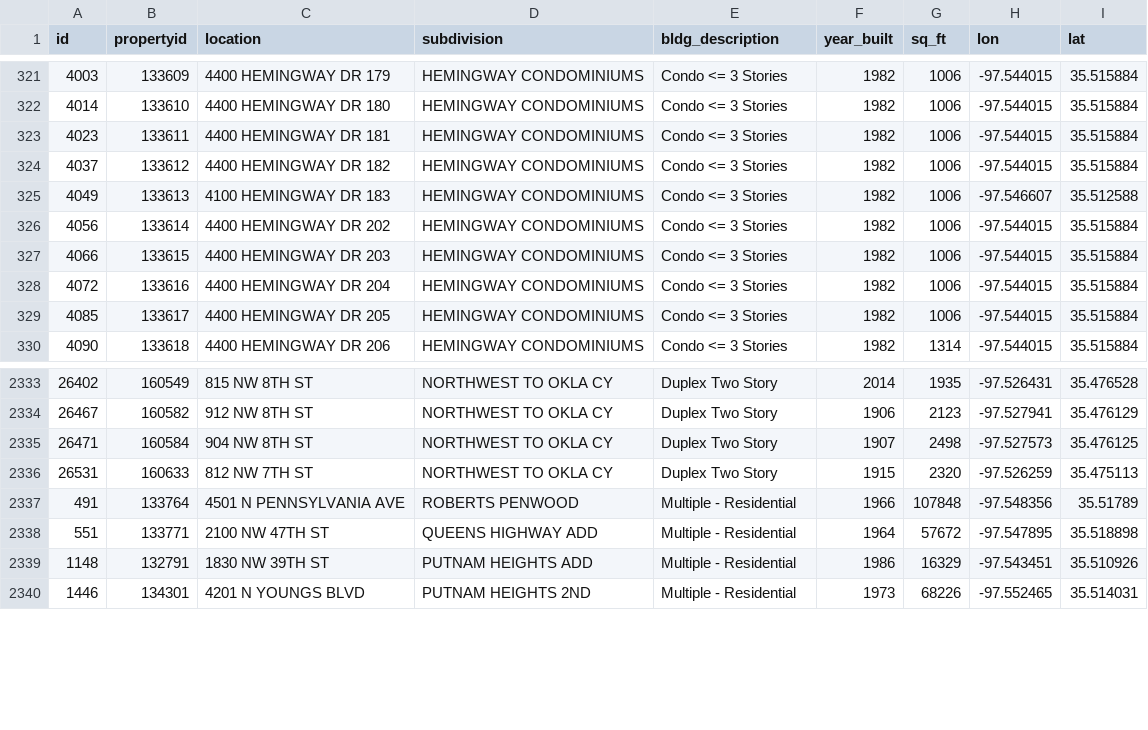
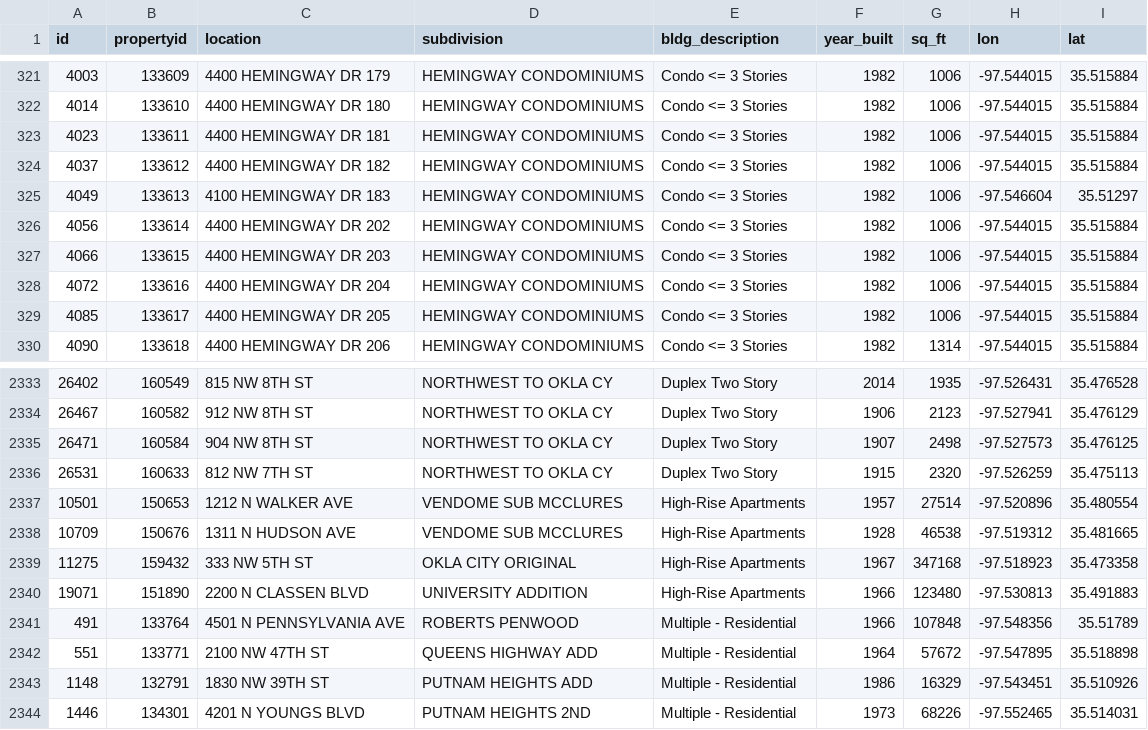
Before and after one commit to ottinger/apartments_analysis, a CSV file: multifamily_coords.csv, drawn as a sheet; only a part is shown, gaps mark what is left out.

Commit message:
fix SQL to add "High-Rise Apartments" (and generate CSVs again)

```diff
--- a/multifamily_coords.csv
+++ b/multifamily_coords.csv
@@ -324,3 +324,3 @@ id,propertyid,location,subdivision,bldg_description,year_built,sq_ft,lon,lat
 4037,133612,4400 HEMINGWAY DR 182,HEMINGWAY CONDOMINIUMS,Condo <= 3 Stories,1982,1006,-97.544015,35.515884
-4049,133613,4100 HEMINGWAY DR 183,HEMINGWAY CONDOMINIUMS,Condo <= 3 Stories,1982,1006,-97.546607,35.512588
+4049,133613,4100 HEMINGWAY DR 183,HEMINGWAY CONDOMINIUMS,Condo <= 3 Stories,1982,1006,-97.546604,35.51297
 4056,133614,4400 HEMINGWAY DR 202,HEMINGWAY CONDOMINIUMS,Condo <= 3 Stories,1982,1006,-97.544015,35.515884
@@ -2336,2 +2336,6 @@ id,propertyid,location,subdivision,bldg_description,year_built,sq_ft,lon,lat
 26531,160633,812 NW 7TH ST,NORTHWEST TO OKLA CY,Duplex Two Story,1915,2320,-97.526259,35.475113
+10501,150653,1212 N WALKER AVE,VENDOME SUB MCCLURES,High-Rise Apartments,1957,27514,-97.520896,35.480554
+10709,150676,1311 N HUDSON AVE,VENDOME SUB MCCLURES,High-Rise Apartments,1928,46538,-97.519312,35.481665
+11275,159432,333 NW 5TH ST,OKLA CITY ORIGINAL,High-Rise Apartments,1967,347168,-97.518923,35.473358
+19071,151890,2200 N CLASSEN BLVD,UNIVERSITY ADDITION,High-Rise Apartments,1966,123480,-97.530813,35.491883
 491,133764,4501 N PENNSYLVANIA AVE,ROBERTS PENWOOD,Multiple - Residential,1966,107848,-97.548356,35.51789
```
Also changed, not shown: multifamily.csv, 1 other file.
